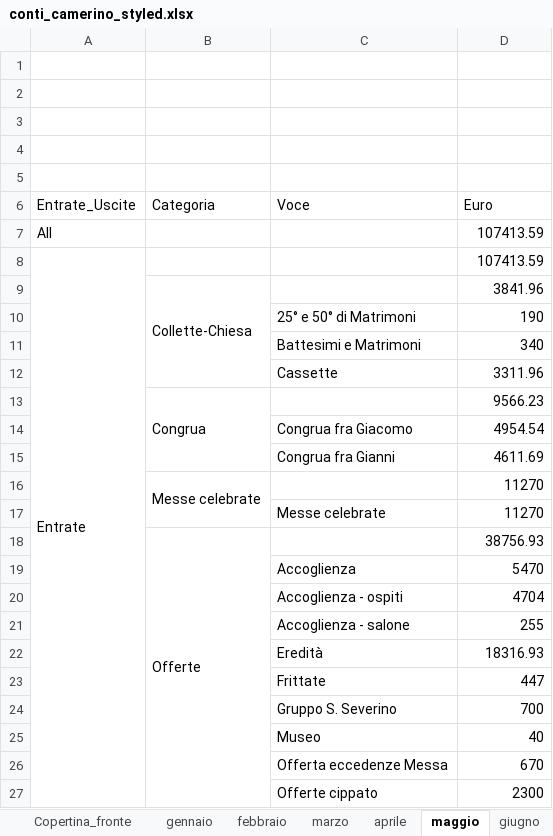
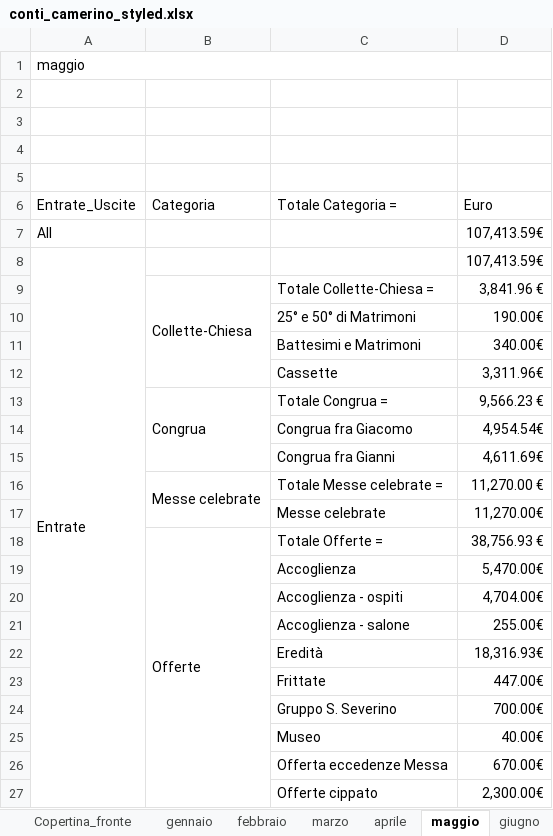
Before and after one commit to fragiaco/python_CONTI_01, an Excel workbook: conti_camerino_styled.xlsx, sheet maggio, drawn as a sheet; only a part is shown; values as stored, in another font and other column widths than the file's, no cell formats; removed rows and columns are numbered as before the commit, all else as after; the diff covers the shown part only; the diff names each change by its address in the sheet, - before the commit and + after, or states it on an @@ line.

```diff
--- a/conti_camerino_styled.xlsx (sheet maggio)
+++ b/conti_camerino_styled.xlsx (sheet maggio)
+row 1: maggio
-row 5: (empty)
-C6: Voce
+C6: Totale Categoria =
-D7:D8 (Euro): 107413.59
+D7:D8 (Euro): 107,413.59€
-row 9:  | Collette-Chiesa |  | 3841.96
+row 9:  | Collette-Chiesa | Totale Collette-Chiesa = | 3,841.96 €
-D10 (Euro): 190
+D10 (Euro): 190.00€
-D11 (Euro): 340
+D11 (Euro): 340.00€
-D12 (Euro): 3311.96
+D12 (Euro): 3,311.96€
-row 13:  | Congrua |  | 9566.23
+row 13:  | Congrua | Totale Congrua = | 9,566.23 €
-D14 (Euro): 4954.54
+D14 (Euro): 4,954.54€
-D15 (Euro): 4611.69
+D15 (Euro): 4,611.69€
-row 16:  | Messe celebrate |  | 11270
+row 16:  | Messe celebrate | Totale Messe celebrate = | 11,270.00 €
-D17 (Euro): 11270
+D17 (Euro): 11,270.00€
-row 18:  | Offerte |  | 38756.93
+row 18:  | Offerte | Totale Offerte = | 38,756.93 €
-D19 (Euro): 5470
+D19 (Euro): 5,470.00€
-D20 (Euro): 4704
+D20 (Euro): 4,704.00€
-D21 (Euro): 255
+D21 (Euro): 255.00€
-D22 (Euro): 18316.93
+D22 (Euro): 18,316.93€
-D23 (Euro): 447
+D23 (Euro): 447.00€
-D24 (Euro): 700
+D24 (Euro): 700.00€
-D25 (Euro): 40
+D25 (Euro): 40.00€
-D26 (Euro): 670
+D26 (Euro): 670.00€
-D27 (Euro): 2300
+D27 (Euro): 2,300.00€
```
Also changed, not shown: 37 added rows, 24 removed rows and 118 edited cells elsewhere in this sheet, sheet marzo, sheet gennaio, sheet aprile, sheet giugno, sheet febbraio, sheet novembre, 5 more sheets, cell formats, 1 other file.
